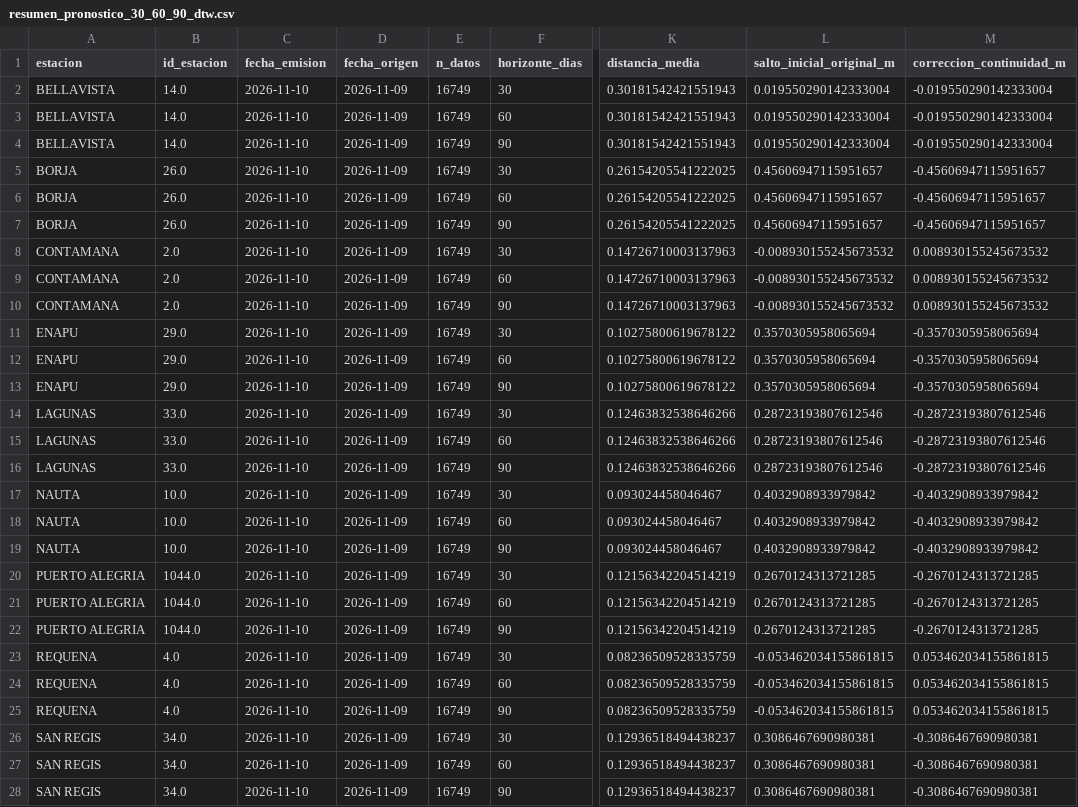
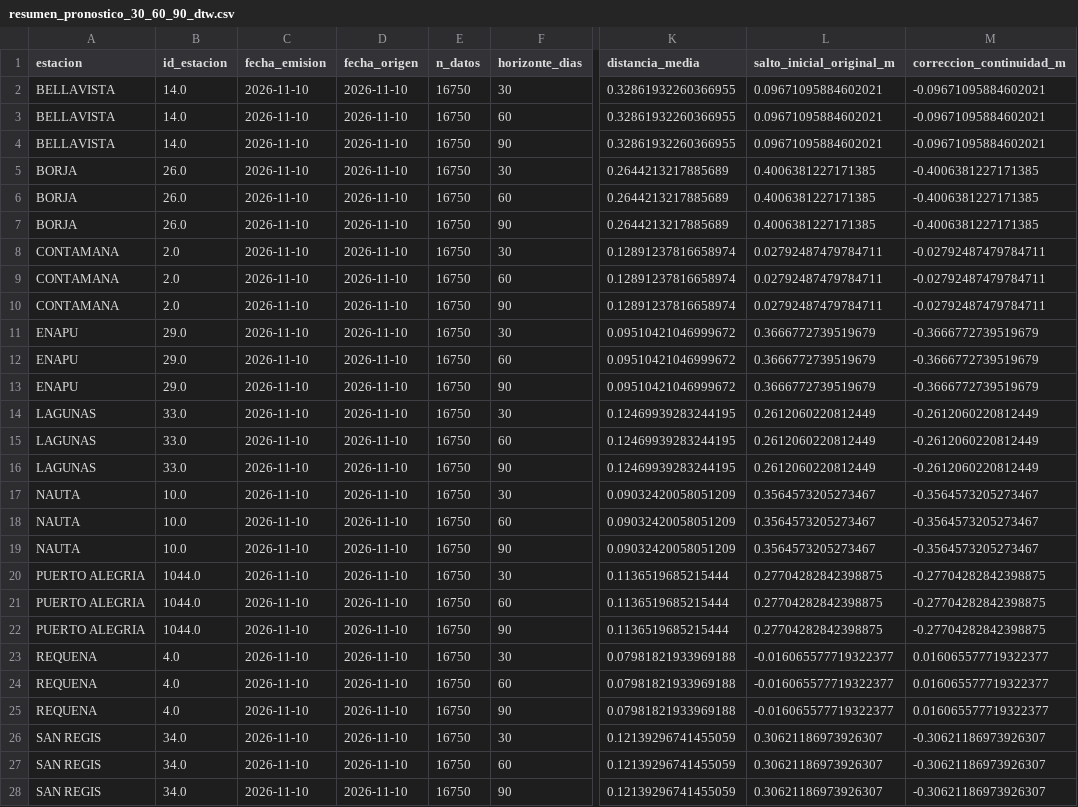
Before and after one commit to KURONO23/LoretoNivelesaCaudales, a CSV file: backend/predicciones_30_60_90/output/resumen_pronostico_30_60_90_dtw.csv, drawn as a sheet; only a part is shown, gaps mark what is left out; the diff covers the shown part only; the diff names each change by its address in the sheet, - before the commit and + after, or states it on an @@ line.

```diff
--- a/backend/predicciones_30_60_90/output/resumen_pronostico_30_60_90_dtw.csv
+++ b/backend/predicciones_30_60_90/output/resumen_pronostico_30_60_90_dtw.csv
-D2:D28 (fecha_origen): 2026-11-09
+D2:D28 (fecha_origen): 2026-11-10
-E2:E28 (n_datos): 16749
+E2:E28 (n_datos): 16750
-K2:K4 (distancia_media): 0.30181542421551943
+K2:K4 (distancia_media): 0.32861932260366955
-L2:L4 (salto_inicial_original_m): 0.019550290142333004
+L2:L4 (salto_inicial_original_m): 0.09671095884602021
-M2:M4 (correccion_continuidad_m): -0.019550290142333004
+M2:M4 (correccion_continuidad_m): -0.09671095884602021
-K5:K7 (distancia_media): 0.26154205541222025
+K5:K7 (distancia_media): 0.2644213217885689
-L5:L7 (salto_inicial_original_m): 0.45606947115951657
+L5:L7 (salto_inicial_original_m): 0.4006381227171385
-M5:M7 (correccion_continuidad_m): -0.45606947115951657
+M5:M7 (correccion_continuidad_m): -0.4006381227171385
-K8:K10 (distancia_media): 0.14726710003137963
+K8:K10 (distancia_media): 0.12891237816658974
-L8:L10 (salto_inicial_original_m): -0.008930155245673532
+L8:L10 (salto_inicial_original_m): 0.02792487479784711
-M8:M10 (correccion_continuidad_m): 0.008930155245673532
+M8:M10 (correccion_continuidad_m): -0.02792487479784711
-K11:K13 (distancia_media): 0.10275800619678122
+K11:K13 (distancia_media): 0.09510421046999672
-L11:L13 (salto_inicial_original_m): 0.3570305958065694
+L11:L13 (salto_inicial_original_m): 0.3666772739519679
-M11:M13 (correccion_continuidad_m): -0.3570305958065694
+M11:M13 (correccion_continuidad_m): -0.3666772739519679
-K14:K16 (distancia_media): 0.12463832538646266
+K14:K16 (distancia_media): 0.12469939283244195
-L14:L16 (salto_inicial_original_m): 0.28723193807612546
+L14:L16 (salto_inicial_original_m): 0.2612060220812449
-M14:M16 (correccion_continuidad_m): -0.28723193807612546
+M14:M16 (correccion_continuidad_m): -0.2612060220812449
-K17:K19 (distancia_media): 0.093024458046467
+K17:K19 (distancia_media): 0.09032420058051209
-L17:L19 (salto_inicial_original_m): 0.4032908933979842
+L17:L19 (salto_inicial_original_m): 0.3564573205273467
-M17:M19 (correccion_continuidad_m): -0.4032908933979842
+M17:M19 (correccion_continuidad_m): -0.3564573205273467
-K20:K22 (distancia_media): 0.12156342204514219
+K20:K22 (distancia_media): 0.1136519685215444
-L20:L22 (salto_inicial_original_m): 0.2670124313721285
+L20:L22 (salto_inicial_original_m): 0.27704282842398875
-M20:M22 (correccion_continuidad_m): -0.2670124313721285
+M20:M22 (correccion_continuidad_m): -0.27704282842398875
-K23:K25 (distancia_media): 0.08236509528335759
+K23:K25 (distancia_media): 0.07981821933969188
-L23:L25 (salto_inicial_original_m): -0.053462034155861815
+L23:L25 (salto_inicial_original_m): -0.016065577719322377
-M23:M25 (correccion_continuidad_m): 0.053462034155861815
+M23:M25 (correccion_continuidad_m): 0.016065577719322377
-K26:K28 (distancia_media): 0.12936518494438237
+K26:K28 (distancia_media): 0.12139296741455059
-L26:L28 (salto_inicial_original_m): 0.3086467690980381
+L26:L28 (salto_inicial_original_m): 0.30621186973926307
-M26:M28 (correccion_continuidad_m): -0.3086467690980381
+M26:M28 (correccion_continuidad_m): -0.30621186973926307
```
Also changed, not shown: 45 edited cells elsewhere in this file, backend/predicciones_30_60_90/output/pronostico_30_60_90_actual.csv, backend/predicciones_30_60_90/output/pronostico_30_60_90_dtw_actual.csv, 6 other files.
